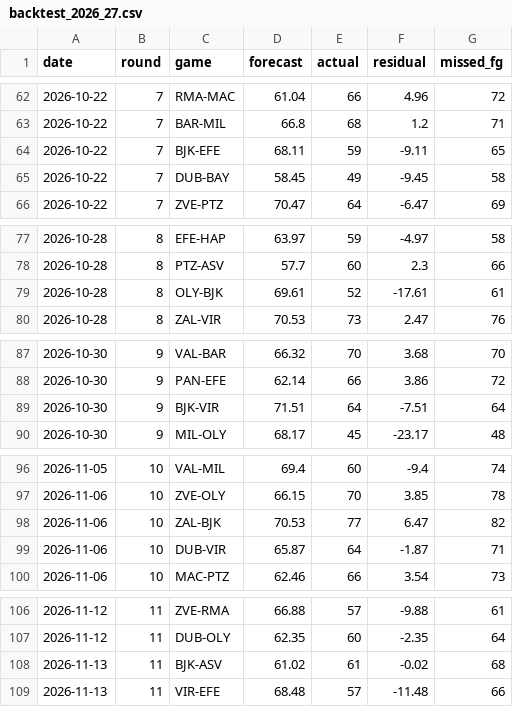
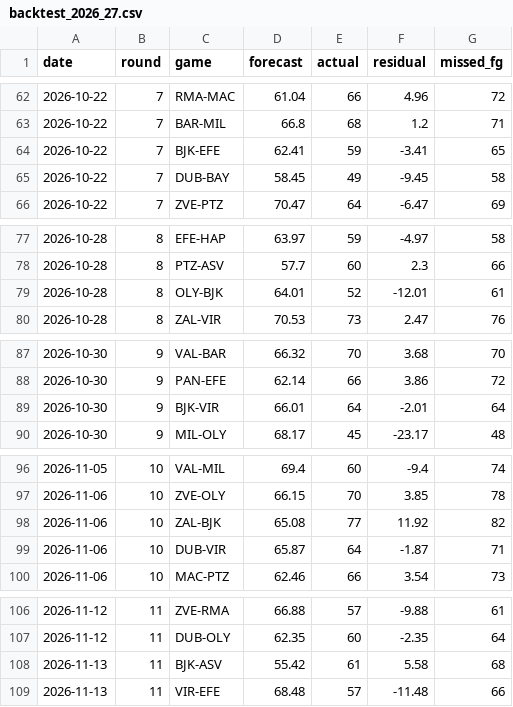
Before and after one commit to baranyavas/euroleague-creb-model, a CSV file: reports/backtest_2026_27.csv, drawn as a sheet; only a part is shown, gaps mark what is left out; the diff covers the shown part only.

Commit message:
Fix the v0.7 identity adjustment for teams with no historical baseline
The adjustment summed both teams' current identity and subtracted whatever
historical baselines existed. BJK has no 2025-26 row, so every BJK game
compared two teams against one baseline and inflated the forecast by
0.20 * ~30 = +6.

Now each team is compared against its own baseline and contributes nothing
to either side when it has none. Equivalent to the old behaviour when both
teams have a baseline.

Backtest 125 games: MAE 6.79 -> 6.65, bias -0.42 -> +0.06, RMSE 8.19 -> 8.05.
BJK games: bias -4.92 -> +0.62, MAE 10.29 -> 8.66. All other games unchanged.
PTZ-BJK 2026-11-20: 70.4 -> 64.6, likely line 76.0 -> 70.0.

```diff
--- a/reports/backtest_2026_27.csv
+++ b/reports/backtest_2026_27.csv
@@ -63,3 +63,3 @@ date,round,game,forecast,actual,residual,missed_fg
 2026-10-22,7,BAR-MIL,66.8,68,1.2,71
-2026-10-22,7,BJK-EFE,68.11,59,-9.11,65
+2026-10-22,7,BJK-EFE,62.41,59,-3.41,65
 2026-10-22,7,DUB-BAY,58.45,49,-9.45,58
@@ -78,3 +78,3 @@ date,round,game,forecast,actual,residual,missed_fg
 2026-10-28,8,PTZ-ASV,57.7,60,2.3,66
-2026-10-28,8,OLY-BJK,69.61,52,-17.61,61
+2026-10-28,8,OLY-BJK,64.01,52,-12.01,61
 2026-10-28,8,ZAL-VIR,70.53,73,2.47,76
@@ -88,3 +88,3 @@ date,round,game,forecast,actual,residual,missed_fg
 2026-10-30,9,PAN-EFE,62.14,66,3.86,72
-2026-10-30,9,BJK-VIR,71.51,64,-7.51,64
+2026-10-30,9,BJK-VIR,66.01,64,-2.01,64
 2026-10-30,9,MIL-OLY,68.17,45,-23.17,48
@@ -97,3 +97,3 @@ date,round,game,forecast,actual,residual,missed_fg
 2026-11-06,10,ZVE-OLY,66.15,70,3.85,78
-2026-11-06,10,ZAL-BJK,70.53,77,6.47,82
+2026-11-06,10,ZAL-BJK,65.08,77,11.92,82
 2026-11-06,10,DUB-VIR,65.87,64,-1.87,71
@@ -107,3 +107,3 @@ date,round,game,forecast,actual,residual,missed_fg
 2026-11-12,11,DUB-OLY,62.35,60,-2.35,64
-2026-11-13,11,BJK-ASV,61.02,61,-0.02,68
+2026-11-13,11,BJK-ASV,55.42,61,5.58,68
 2026-11-13,11,VIR-EFE,68.48,57,-11.48,66
```
Also changed, not shown: 12 edited cells elsewhere in this file, 5 other files.
